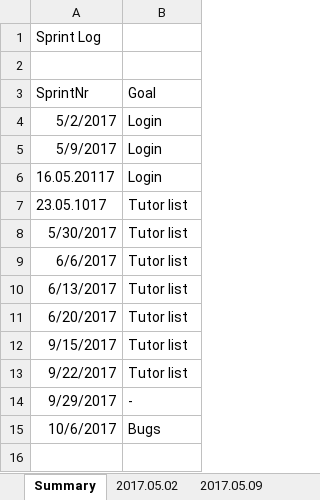
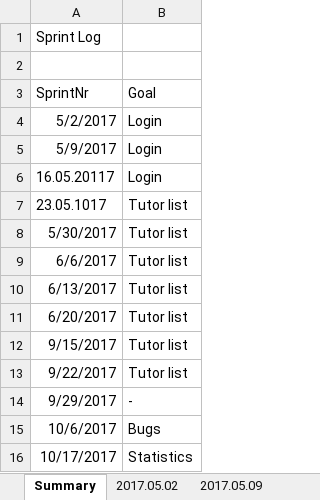
Before and after one commit to Eva0410/Nachhilfeboerse, an Excel workbook: 01_Planning/SprintLog.xlsx, sheet Summary, drawn as a sheet; values as stored, in another font and other column widths than the file's, no borders; the diff names each change by its address in the sheet, - before the commit and + after, or states it on an @@ line.

Commit message:
M-M Relationship Tutor Subject simplified; Statistics work

```diff
--- a/01_Planning/SprintLog.xlsx (sheet Summary)
+++ b/01_Planning/SprintLog.xlsx (sheet Summary)
+row 16: 10/17/2017 | Statistics
```
Also changed, not shown: sheet 2017.10.06, other sheet tabs, 01_Planning/ProductBurndown.xlsx, 29 other files.
